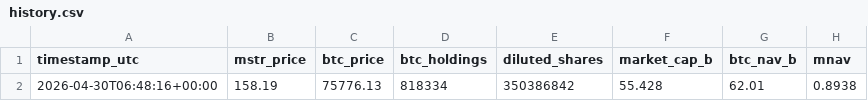
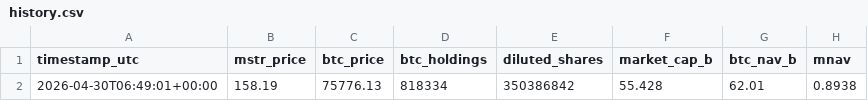
Before and after one commit to GlennZhu/mstr-sell-high-dashboard, a CSV file: data/history.csv, drawn as a sheet; only a part is shown; the diff names each change by its address in the sheet, - before the commit and + after, or states it on an @@ line.

```diff
--- a/data/history.csv
+++ b/data/history.csv
-A2 (timestamp_utc): 2026-04-30T06:48:16+00:00
+A2 (timestamp_utc): 2026-04-30T06:49:01+00:00
```
Also changed, not shown: data/daily_history.csv, 1 other file.
